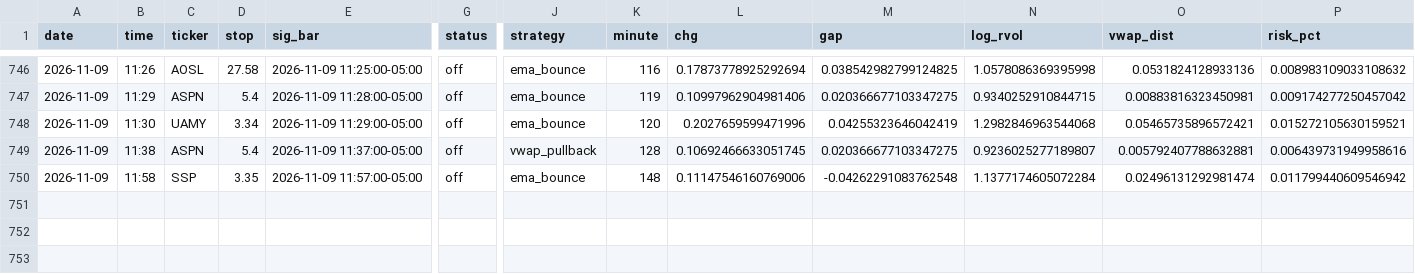
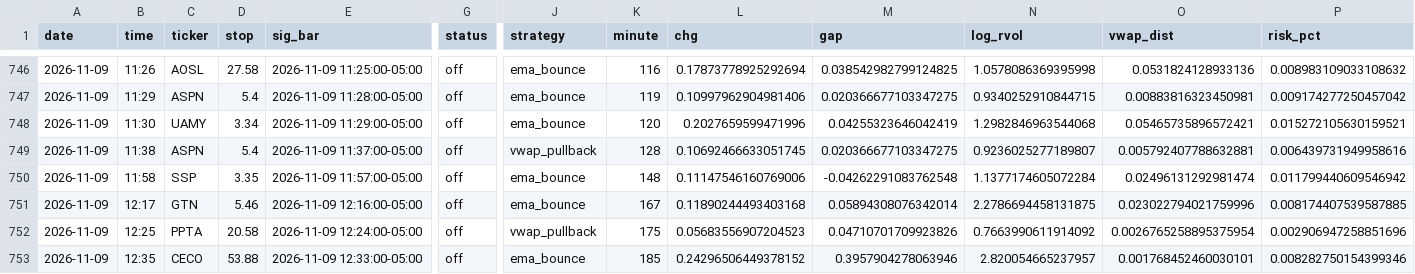
Before and after one commit to newurbaninfluence-lgtm/paper-trading-bot, a CSV file: signals.csv, drawn as a sheet; only a part is shown, gaps mark what is left out; rows hold the shown columns only; the diff names each change by its address in the sheet, - before the commit and + after, or states it on an @@ line.

```diff
--- a/signals.csv
+++ b/signals.csv
+row 751: 2026-11-09 | 12:17 | GTN | 5.46 | 2026-11-09 12:16:00-05:00 | off | ema_bounce | 167 | 0.11890244493403168 | 0.05894308076342014 | 2.2786694458131875 | 0.023022794021759996 | 0.008174407539587885
+row 752: 2026-11-09 | 12:25 | PPTA | 20.58 | 2026-11-09 12:24:00-05:00 | off | vwap_pullback | 175 | 0.05683556907204523 | 0.04710701709923826 | 0.7663990611914092 | 0.0026765258895375954 | 0.002906947258851696
+row 753: 2026-11-09 | 12:35 | CECO | 53.88 | 2026-11-09 12:33:00-05:00 | off | ema_bounce | 185 | 0.24296506449378152 | 0.3957904278063946 | 2.820054665237957 | 0.001768452460030101 | 0.008282750154399346
```
Also changed, not shown: 2 other files.
